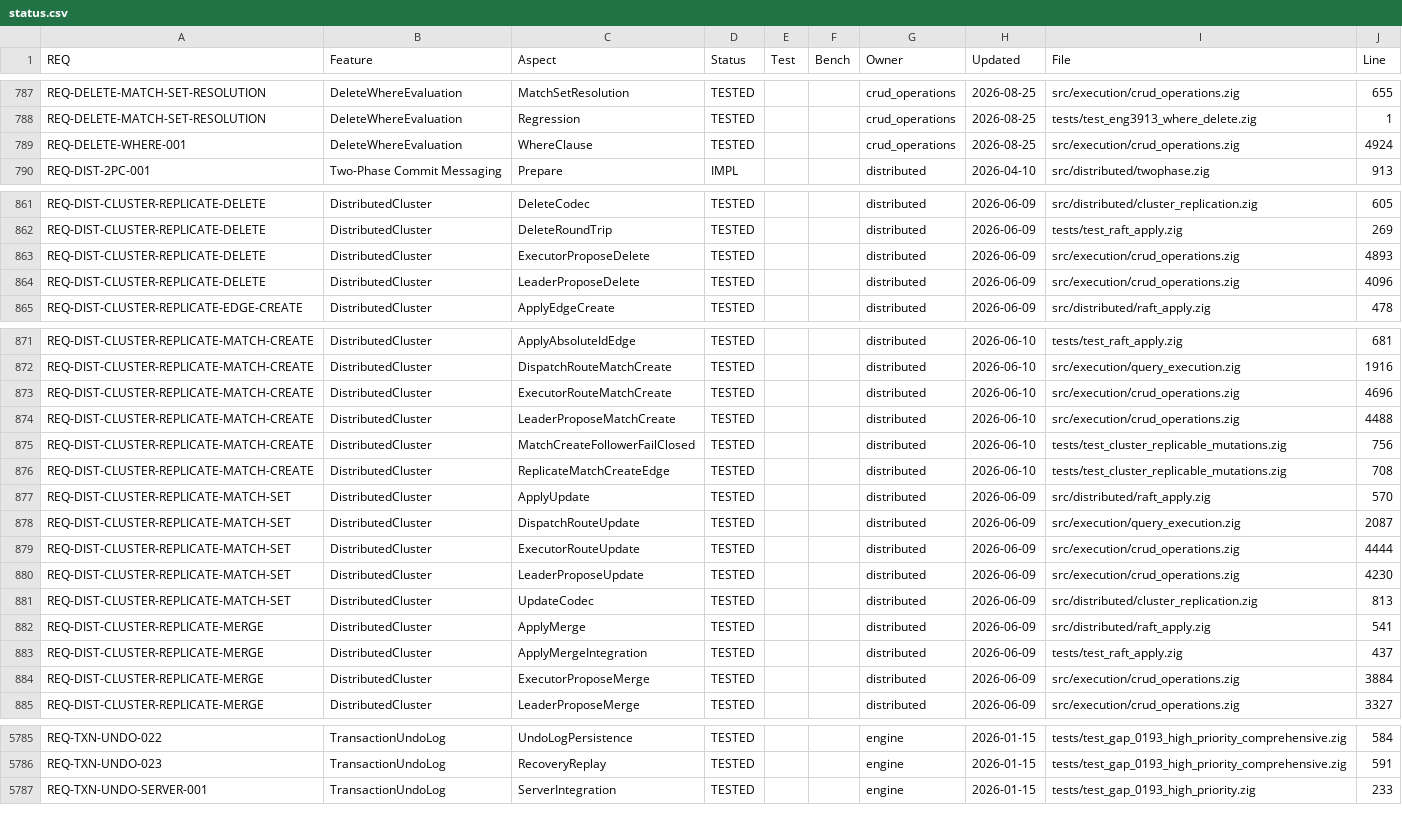
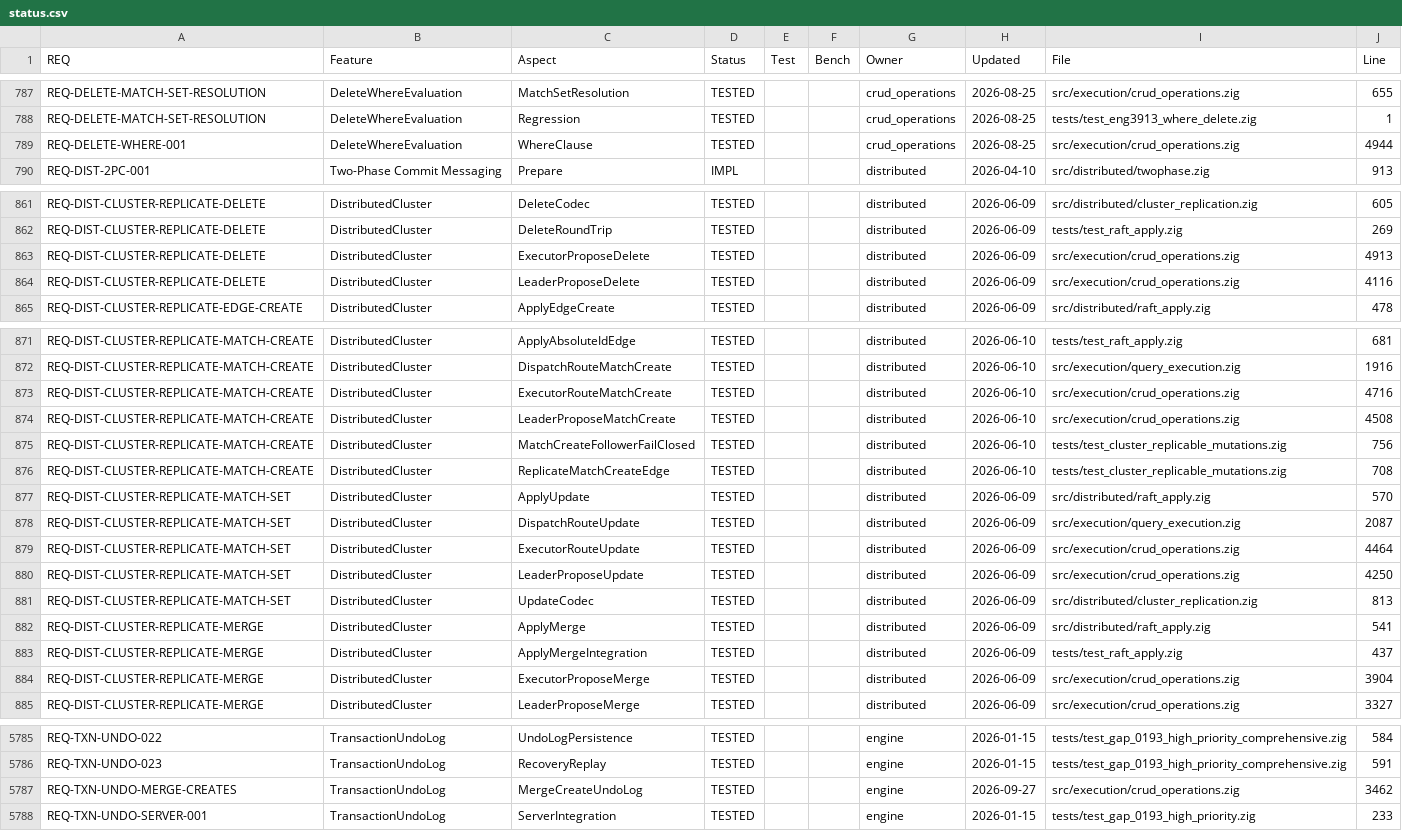
Before and after one commit to geodedb/geode, a CSV file: docs/status.csv, drawn as a sheet; only a part is shown, gaps mark what is left out; the diff covers the shown part only.

```diff
--- a/docs/status.csv
+++ b/docs/status.csv
@@ -788,3 +788,3 @@ REQ-DELETE-MATCH-SET-RESOLUTION,DeleteWhereEvaluation,MatchSetResolution,TESTED,
 REQ-DELETE-MATCH-SET-RESOLUTION,DeleteWhereEvaluation,Regression,TESTED,,,crud_operations,2026-08-25,tests/test_eng3913_where_delete.zig,1
-REQ-DELETE-WHERE-001,DeleteWhereEvaluation,WhereClause,TESTED,,,crud_operations,2026-08-25,src/execution/crud_operations.zig,4924
+REQ-DELETE-WHERE-001,DeleteWhereEvaluation,WhereClause,TESTED,,,crud_operations,2026-08-25,src/execution/crud_operations.zig,4944
 REQ-DIST-2PC-001,Two-Phase Commit Messaging,Prepare,IMPL,,,distributed,2026-04-10,src/distributed/twophase.zig,913
@@ -862,4 +862,4 @@ REQ-DIST-CLUSTER-REPLICATE-DELETE,DistributedCluster,DeleteCodec,TESTED,,,distri
 REQ-DIST-CLUSTER-REPLICATE-DELETE,DistributedCluster,DeleteRoundTrip,TESTED,,,distributed,2026-06-09,tests/test_raft_apply.zig,269
-REQ-DIST-CLUSTER-REPLICATE-DELETE,DistributedCluster,ExecutorProposeDelete,TESTED,,,distributed,2026-06-09,src/execution/crud_operations.zig,4893
-REQ-DIST-CLUSTER-REPLICATE-DELETE,DistributedCluster,LeaderProposeDelete,TESTED,,,distributed,2026-06-09,src/execution/crud_operations.zig,4096
+REQ-DIST-CLUSTER-REPLICATE-DELETE,DistributedCluster,ExecutorProposeDelete,TESTED,,,distributed,2026-06-09,src/execution/crud_operations.zig,4913
+REQ-DIST-CLUSTER-REPLICATE-DELETE,DistributedCluster,LeaderProposeDelete,TESTED,,,distributed,2026-06-09,src/execution/crud_operations.zig,4116
 REQ-DIST-CLUSTER-REPLICATE-EDGE-CREATE,DistributedCluster,ApplyEdgeCreate,TESTED,,,distributed,2026-06-09,src/distributed/raft_apply.zig,478
@@ -872,4 +872,4 @@ REQ-DIST-CLUSTER-REPLICATE-MATCH-CREATE,DistributedCluster,ApplyAbsoluteIdEdge,T
 REQ-DIST-CLUSTER-REPLICATE-MATCH-CREATE,DistributedCluster,DispatchRouteMatchCreate,TESTED,,,distributed,2026-06-10,src/execution/query_execution.zig,1916
-REQ-DIST-CLUSTER-REPLICATE-MATCH-CREATE,DistributedCluster,ExecutorRouteMatchCreate,TESTED,,,distributed,2026-06-10,src/execution/crud_operations.zig,4696
-REQ-DIST-CLUSTER-REPLICATE-MATCH-CREATE,DistributedCluster,LeaderProposeMatchCreate,TESTED,,,distributed,2026-06-10,src/execution/crud_operations.zig,4488
+REQ-DIST-CLUSTER-REPLICATE-MATCH-CREATE,DistributedCluster,ExecutorRouteMatchCreate,TESTED,,,distributed,2026-06-10,src/execution/crud_operations.zig,4716
+REQ-DIST-CLUSTER-REPLICATE-MATCH-CREATE,DistributedCluster,LeaderProposeMatchCreate,TESTED,,,distributed,2026-06-10,src/execution/crud_operations.zig,4508
 REQ-DIST-CLUSTER-REPLICATE-MATCH-CREATE,DistributedCluster,MatchCreateFollowerFailClosed,TESTED,,,distributed,2026-06-10,tests/test_cluster_replicable_mutations.zig,756
@@ -878,4 +878,4 @@ REQ-DIST-CLUSTER-REPLICATE-MATCH-SET,DistributedCluster,ApplyUpdate,TESTED,,,dis
 REQ-DIST-CLUSTER-REPLICATE-MATCH-SET,DistributedCluster,DispatchRouteUpdate,TESTED,,,distributed,2026-06-09,src/execution/query_execution.zig,2087
-REQ-DIST-CLUSTER-REPLICATE-MATCH-SET,DistributedCluster,ExecutorRouteUpdate,TESTED,,,distributed,2026-06-09,src/execution/crud_operations.zig,4444
-REQ-DIST-CLUSTER-REPLICATE-MATCH-SET,DistributedCluster,LeaderProposeUpdate,TESTED,,,distributed,2026-06-09,src/execution/crud_operations.zig,4230
+REQ-DIST-CLUSTER-REPLICATE-MATCH-SET,DistributedCluster,ExecutorRouteUpdate,TESTED,,,distributed,2026-06-09,src/execution/crud_operations.zig,4464
+REQ-DIST-CLUSTER-REPLICATE-MATCH-SET,DistributedCluster,LeaderProposeUpdate,TESTED,,,distributed,2026-06-09,src/execution/crud_operations.zig,4250
 REQ-DIST-CLUSTER-REPLICATE-MATCH-SET,DistributedCluster,UpdateCodec,TESTED,,,distributed,2026-06-09,src/distributed/cluster_replication.zig,813
@@ -883,3 +883,3 @@ REQ-DIST-CLUSTER-REPLICATE-MERGE,DistributedCluster,ApplyMerge,TESTED,,,distribu
 REQ-DIST-CLUSTER-REPLICATE-MERGE,DistributedCluster,ApplyMergeIntegration,TESTED,,,distributed,2026-06-09,tests/test_raft_apply.zig,437
-REQ-DIST-CLUSTER-REPLICATE-MERGE,DistributedCluster,ExecutorProposeMerge,TESTED,,,distributed,2026-06-09,src/execution/crud_operations.zig,3884
+REQ-DIST-CLUSTER-REPLICATE-MERGE,DistributedCluster,ExecutorProposeMerge,TESTED,,,distributed,2026-06-09,src/execution/crud_operations.zig,3904
 REQ-DIST-CLUSTER-REPLICATE-MERGE,DistributedCluster,LeaderProposeMerge,TESTED,,,distributed,2026-06-09,src/execution/crud_operations.zig,3327
@@ -5786,2 +5786,3 @@ REQ-TXN-UNDO-022,TransactionUndoLog,UndoLogPersistence,TESTED,,,engine,2026-01-1
 REQ-TXN-UNDO-023,TransactionUndoLog,RecoveryReplay,TESTED,,,engine,2026-01-15,tests/test_gap_0193_high_priority_comprehensive.zig,591
+REQ-TXN-UNDO-MERGE-CREATES,TransactionUndoLog,MergeCreateUndoLog,TESTED,,,engine,2026-09-27,src/execution/crud_operations.zig,3462
 REQ-TXN-UNDO-SERVER-001,TransactionUndoLog,ServerIntegration,TESTED,,,engine,2026-01-15,tests/test_gap_0193_high_priority.zig,233
```
Also changed, not shown: 10 edited cells elsewhere in this file, 3 other files.
